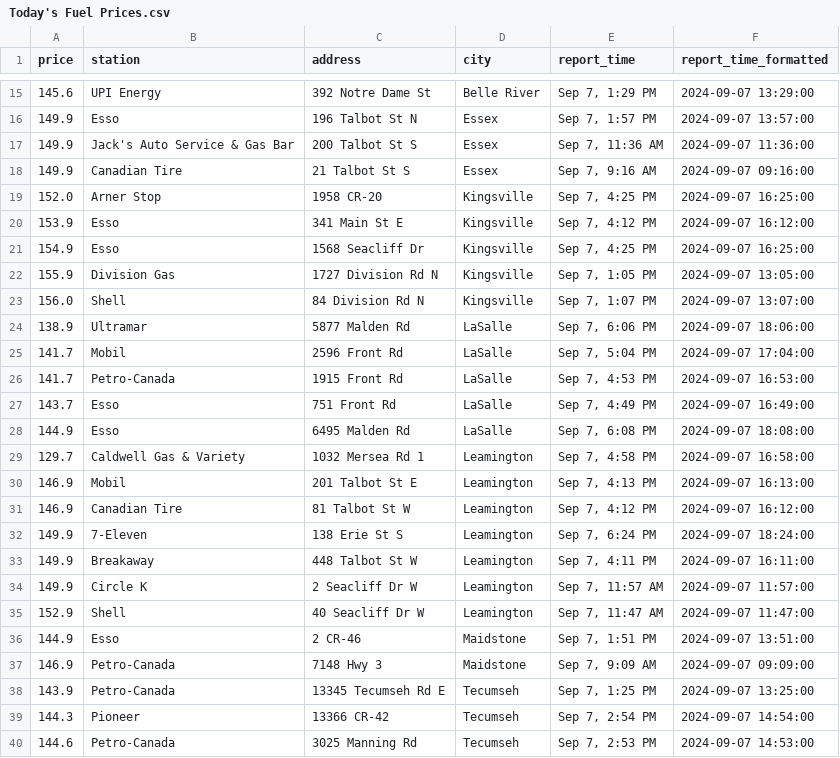
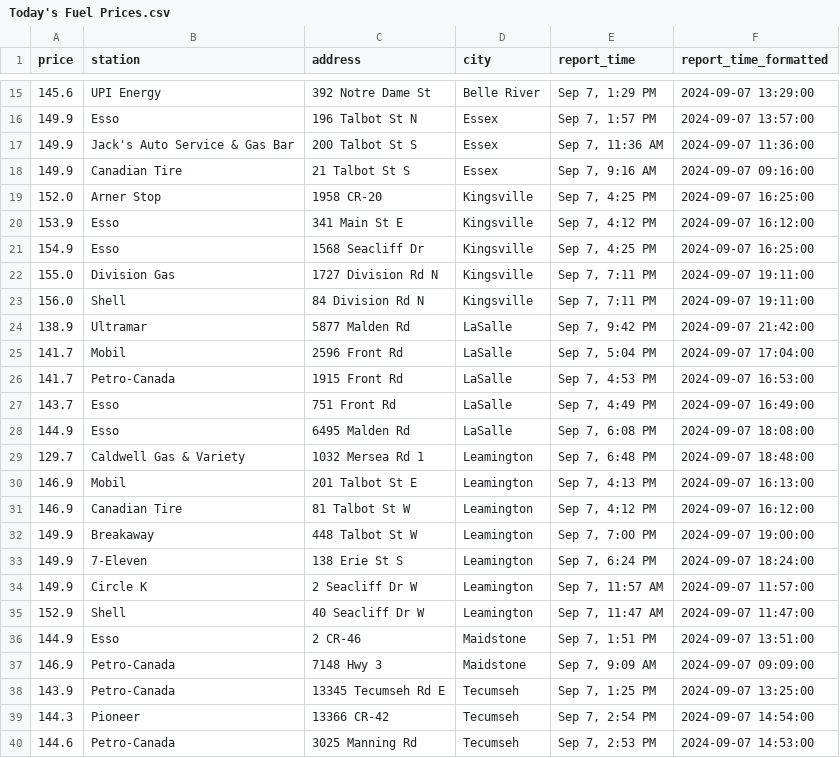
Before and after one commit to shithi30/Gas_Price_QA_CICD_GreatExpect., a CSV file: Today's Fuel Prices.csv, drawn as a sheet; only a part is shown, gaps mark what is left out; the diff covers the shown part only.

```diff
--- a/Today's Fuel Prices.csv
+++ b/Today's Fuel Prices.csv
@@ -21,5 +21,5 @@ price,station,address,city,report_time,report_time_formatted
 154.9,Esso,1568 Seacliff Dr,Kingsville,"Sep 7, 4:25 PM",2024-09-07 16:25:00
-155.9,Division Gas,1727 Division Rd N,Kingsville,"Sep 7, 1:05 PM",2024-09-07 13:05:00
-156.0,Shell,84 Division Rd N,Kingsville,"Sep 7, 1:07 PM",2024-09-07 13:07:00
-138.9,Ultramar,5877 Malden Rd,LaSalle,"Sep 7, 6:06 PM",2024-09-07 18:06:00
+155.0,Division Gas,1727 Division Rd N,Kingsville,"Sep 7, 7:11 PM",2024-09-07 19:11:00
+156.0,Shell,84 Division Rd N,Kingsville,"Sep 7, 7:11 PM",2024-09-07 19:11:00
+138.9,Ultramar,5877 Malden Rd,LaSalle,"Sep 7, 9:42 PM",2024-09-07 21:42:00
 141.7,Mobil,2596 Front Rd,LaSalle,"Sep 7, 5:04 PM",2024-09-07 17:04:00
@@ -28,7 +28,7 @@ price,station,address,city,report_time,report_time_formatted
 144.9,Esso,6495 Malden Rd,LaSalle,"Sep 7, 6:08 PM",2024-09-07 18:08:00
-129.7,Caldwell Gas & Variety,1032 Mersea Rd 1,Leamington,"Sep 7, 4:58 PM",2024-09-07 16:58:00
+129.7,Caldwell Gas & Variety,1032 Mersea Rd 1,Leamington,"Sep 7, 6:48 PM",2024-09-07 18:48:00
 146.9,Mobil,201 Talbot St E,Leamington,"Sep 7, 4:13 PM",2024-09-07 16:13:00
 146.9,Canadian Tire,81 Talbot St W,Leamington,"Sep 7, 4:12 PM",2024-09-07 16:12:00
+149.9,Breakaway,448 Talbot St W,Leamington,"Sep 7, 7:00 PM",2024-09-07 19:00:00
 149.9,7-Eleven,138 Erie St S,Leamington,"Sep 7, 6:24 PM",2024-09-07 18:24:00
-149.9,Breakaway,448 Talbot St W,Leamington,"Sep 7, 4:11 PM",2024-09-07 16:11:00
 149.9,Circle K,2 Seacliff Dr W,Leamington,"Sep 7, 11:57 AM",2024-09-07 11:57:00
```
Also changed, not shown: 7 added rows, 7 removed rows and 13 edited cells elsewhere in this file.
